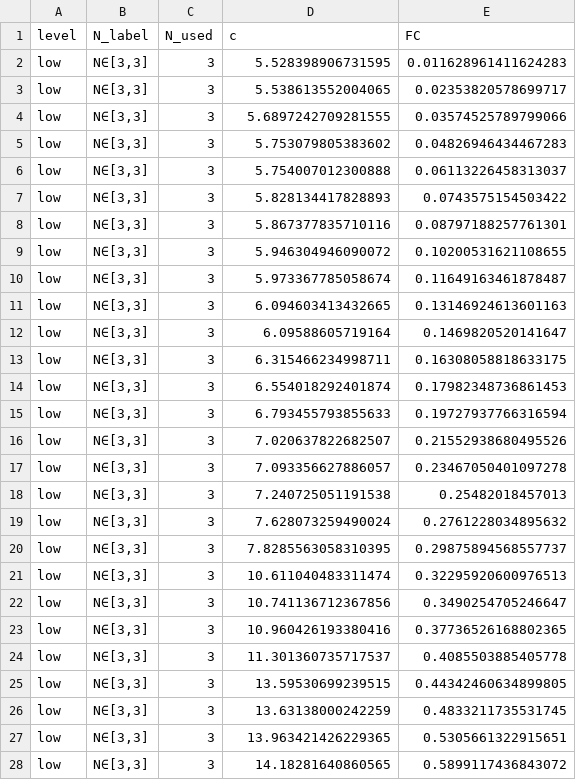
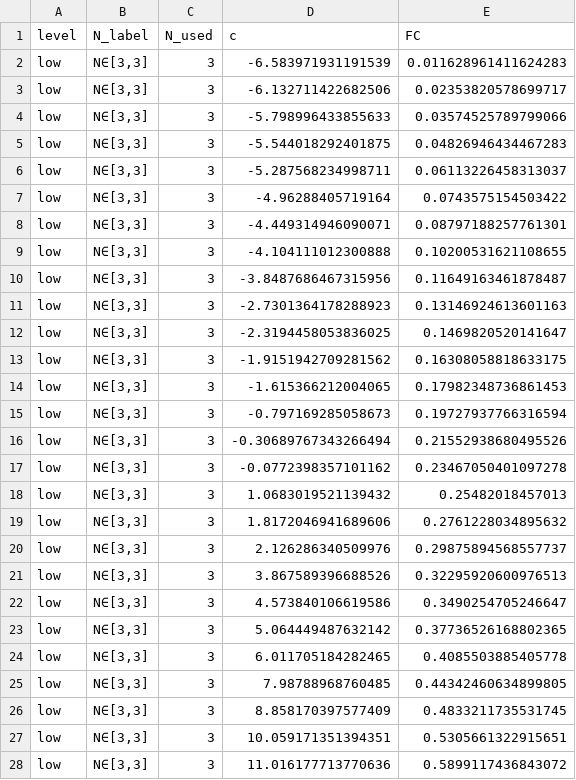
Before and after one commit to Simo-dg/PS3, a CSV file: data/FC_steps.csv, drawn as a sheet; only a part is shown; the diff covers the shown part only.

```diff
--- a/data/FC_steps.csv
+++ b/data/FC_steps.csv
@@ -1,28 +1,28 @@
 level,N_label,N_used,c,FC
-low,"N∈[3,3]",3,5.528398906731595,0.011628961411624283
-low,"N∈[3,3]",3,5.538613552004065,0.02353820578699717
-low,"N∈[3,3]",3,5.6897242709281555,0.03574525789799066
-low,"N∈[3,3]",3,5.753079805383602,0.04826946434467283
-low,"N∈[3,3]",3,5.754007012300888,0.06113226458313037
-low,"N∈[3,3]",3,5.828134417828893,0.0743575154503422
-low,"N∈[3,3]",3,5.867377835710116,0.08797188257761301
-low,"N∈[3,3]",3,5.946304946090072,0.10200531621108655
-low,"N∈[3,3]",3,5.973367785058674,0.11649163461878487
-low,"N∈[3,3]",3,6.094603413432665,0.13146924613601163
-low,"N∈[3,3]",3,6.09588605719164,0.1469820520141647
-low,"N∈[3,3]",3,6.315466234998711,0.16308058818633175
-low,"N∈[3,3]",3,6.554018292401874,0.17982348736861453
-low,"N∈[3,3]",3,6.793455793855633,0.19727937766316594
-low,"N∈[3,3]",3,7.020637822682507,0.21552938680495526
-low,"N∈[3,3]",3,7.093356627886057,0.23467050401097278
-low,"N∈[3,3]",3,7.240725051191538,0.25482018457013
-low,"N∈[3,3]",3,7.628073259490024,0.2761228034895632
-low,"N∈[3,3]",3,7.8285563058310395,0.29875894568557737
-low,"N∈[3,3]",3,10.611040483311474,0.32295920600976513
-low,"N∈[3,3]",3,10.741136712367856,0.3490254705246647
-low,"N∈[3,3]",3,10.960426193380416,0.37736526168802365
-low,"N∈[3,3]",3,11.301360735717537,0.4085503885405778
-low,"N∈[3,3]",3,13.59530699239515,0.44342460634899805
-low,"N∈[3,3]",3,13.63138000242259,0.4833211735531745
-low,"N∈[3,3]",3,13.963421426229365,0.5305661322915651
-low,"N∈[3,3]",3,14.18281640860565,0.5899117436843072
+low,"N∈[3,3]",3,-6.583971931191539,0.011628961411624283
+low,"N∈[3,3]",3,-6.132711422682506,0.02353820578699717
+low,"N∈[3,3]",3,-5.798996433855633,0.03574525789799066
+low,"N∈[3,3]",3,-5.544018292401875,0.04826946434467283
+low,"N∈[3,3]",3,-5.287568234998711,0.06113226458313037
+low,"N∈[3,3]",3,-4.96288405719164,0.0743575154503422
+low,"N∈[3,3]",3,-4.449314946090071,0.08797188257761301
+low,"N∈[3,3]",3,-4.104111012300888,0.10200531621108655
+low,"N∈[3,3]",3,-3.8487686467315956,0.11649163461878487
+low,"N∈[3,3]",3,-2.7301364178288923,0.13146924613601163
+low,"N∈[3,3]",3,-2.3194458053836025,0.1469820520141647
+low,"N∈[3,3]",3,-1.9151942709281562,0.16308058818633175
+low,"N∈[3,3]",3,-1.615366212004065,0.17982348736861453
+low,"N∈[3,3]",3,-0.797169285058673,0.19727937766316594
+low,"N∈[3,3]",3,-0.30689767343266494,0.21552938680495526
+low,"N∈[3,3]",3,-0.0772398357101162,0.23467050401097278
+low,"N∈[3,3]",3,1.0683019521139432,0.25482018457013
+low,"N∈[3,3]",3,1.8172046941689606,0.2761228034895632
+low,"N∈[3,3]",3,2.126286340509976,0.29875894568557737
+low,"N∈[3,3]",3,3.867589396688526,0.32295920600976513
+low,"N∈[3,3]",3,4.573840106619586,0.3490254705246647
+low,"N∈[3,3]",3,5.064449487632142,0.37736526168802365
+low,"N∈[3,3]",3,6.011705184282465,0.4085503885405778
+low,"N∈[3,3]",3,7.98788968760485,0.44342460634899805
+low,"N∈[3,3]",3,8.858170397577409,0.4833211735531745
+low,"N∈[3,3]",3,10.059171351394351,0.5305661322915651
+low,"N∈[3,3]",3,11.016177713770636,0.5899117436843072
```
Also changed, not shown: 28 edited cells elsewhere in this file, 1 other file.
